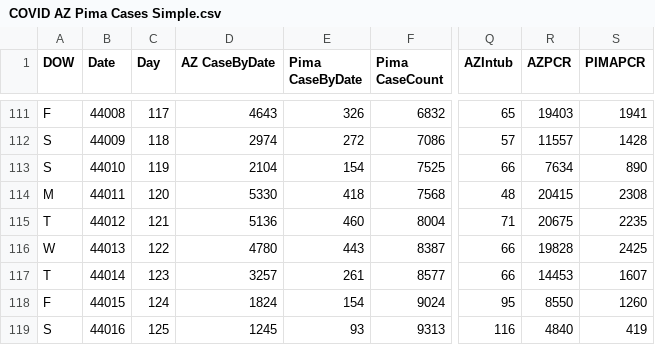
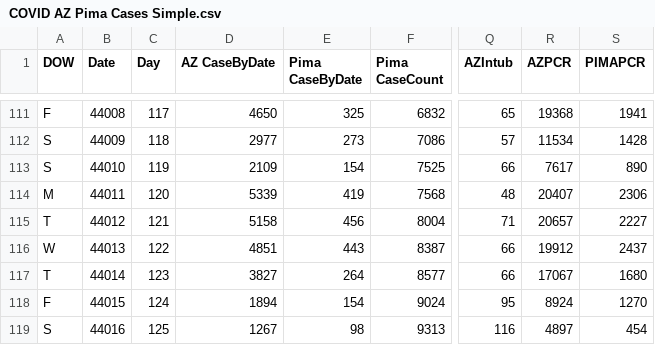
Before and after one commit to ktan2/azcovidgraphs, a CSV file: COVID AZ Pima Cases Simple.csv, drawn as a sheet; only a part is shown, gaps mark what is left out; the diff covers the shown part only; the diff names each change by its address in the sheet, - before the commit and + after, or states it on an @@ line.

```diff
--- a/COVID AZ Pima Cases Simple.csv
+++ b/COVID AZ Pima Cases Simple.csv
-D111 (AZ CaseByDate): 4643
+D111 (AZ CaseByDate): 4650
-E111 (Pima CaseByDate): 326
+E111 (Pima CaseByDate): 325
-R111 (AZPCR): 19403
+R111 (AZPCR): 19368
-D112 (AZ CaseByDate): 2974
+D112 (AZ CaseByDate): 2977
-E112 (Pima CaseByDate): 272
+E112 (Pima CaseByDate): 273
-R112 (AZPCR): 11557
+R112 (AZPCR): 11534
-D113 (AZ CaseByDate): 2104
+D113 (AZ CaseByDate): 2109
-R113 (AZPCR): 7634
+R113 (AZPCR): 7617
-D114 (AZ CaseByDate): 5330
+D114 (AZ CaseByDate): 5339
-E114 (Pima CaseByDate): 418
+E114 (Pima CaseByDate): 419
-R114 (AZPCR): 20415
+R114 (AZPCR): 20407
-S114 (PIMAPCR): 2308
+S114 (PIMAPCR): 2306
-D115 (AZ CaseByDate): 5136
+D115 (AZ CaseByDate): 5158
-E115 (Pima CaseByDate): 460
+E115 (Pima CaseByDate): 456
-R115 (AZPCR): 20675
+R115 (AZPCR): 20657
-S115 (PIMAPCR): 2235
+S115 (PIMAPCR): 2227
-D116 (AZ CaseByDate): 4780
+D116 (AZ CaseByDate): 4851
-R116 (AZPCR): 19828
+R116 (AZPCR): 19912
-S116 (PIMAPCR): 2425
+S116 (PIMAPCR): 2437
-D117 (AZ CaseByDate): 3257
+D117 (AZ CaseByDate): 3827
-E117 (Pima CaseByDate): 261
+E117 (Pima CaseByDate): 264
-R117 (AZPCR): 14453
+R117 (AZPCR): 17067
-S117 (PIMAPCR): 1607
+S117 (PIMAPCR): 1680
-D118 (AZ CaseByDate): 1824
+D118 (AZ CaseByDate): 1894
-R118 (AZPCR): 8550
+R118 (AZPCR): 8924
-S118 (PIMAPCR): 1260
+S118 (PIMAPCR): 1270
-D119 (AZ CaseByDate): 1245
+D119 (AZ CaseByDate): 1267
-E119 (Pima CaseByDate): 93
+E119 (Pima CaseByDate): 98
-R119 (AZPCR): 4840
+R119 (AZPCR): 4897
-S119 (PIMAPCR): 419
+S119 (PIMAPCR): 454
```
Also changed, not shown: 2 added rows, 1 removed row and 67 edited cells elsewhere in this file, 5 other files.
